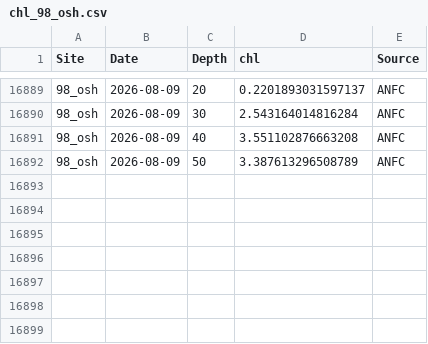
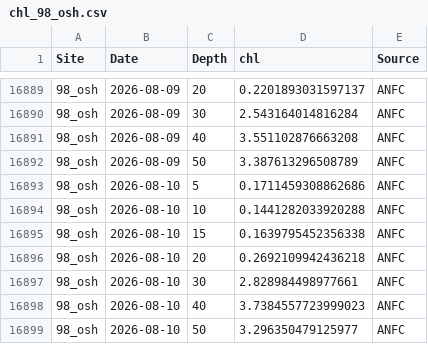
Before and after one commit to sharkbot952/temp_test5, a CSV file: data/cmem/chl/chl_98_osh.csv, drawn as a sheet; only a part is shown, gaps mark what is left out; the diff names each change by its address in the sheet, - before the commit and + after, or states it on an @@ line.

```diff
--- a/data/cmem/chl/chl_98_osh.csv
+++ b/data/cmem/chl/chl_98_osh.csv
+row 16893: 98_osh | 2026-08-10 | 5 | 0.1711459308862686 | ANFC
+row 16894: 98_osh | 2026-08-10 | 10 | 0.1441282033920288 | ANFC
+row 16895: 98_osh | 2026-08-10 | 15 | 0.1639795452356338 | ANFC
+row 16896: 98_osh | 2026-08-10 | 20 | 0.2692109942436218 | ANFC
+row 16897: 98_osh | 2026-08-10 | 30 | 2.828984498977661 | ANFC
+row 16898: 98_osh | 2026-08-10 | 40 | 3.7384557723999023 | ANFC
+row 16899: 98_osh | 2026-08-10 | 50 | 3.296350479125977 | ANFC
```
Also changed, not shown: data/cmem/chl/chl_97_dat.csv, data/cmem/chl/chl_99_sik.csv, 10 other files.
